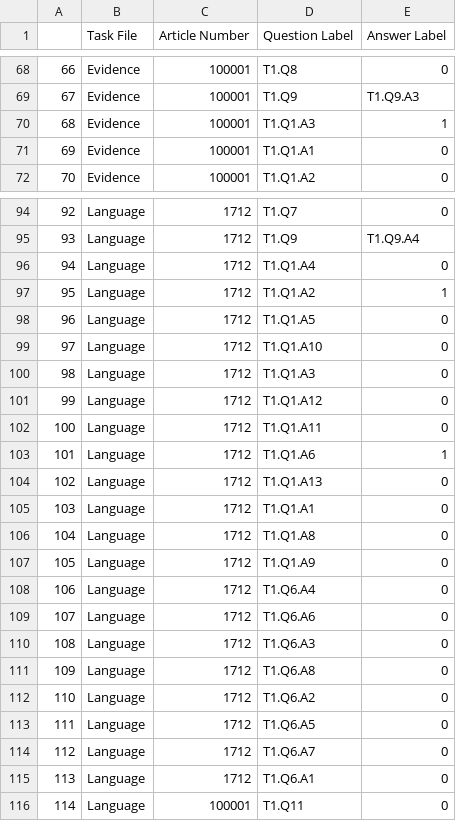
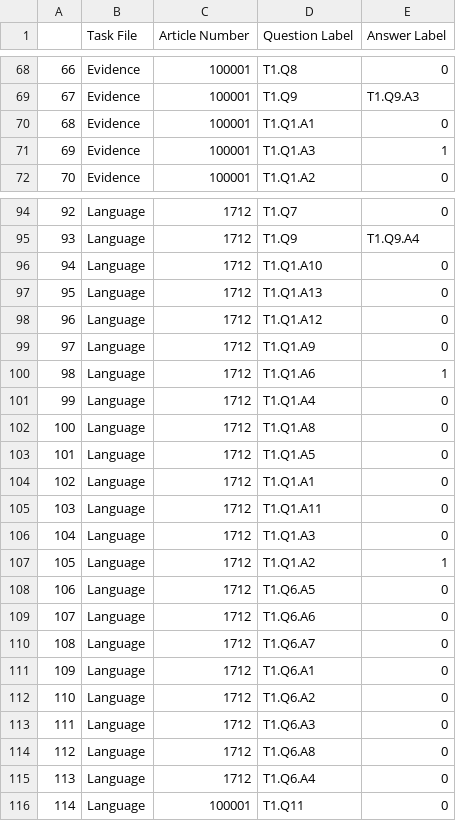
Before and after one commit to ewendai/PublicEditorMASC, a CSV file: convergence/Answer_Consensus.csv, drawn as a sheet; only a part is shown, gaps mark what is left out; the diff covers the shown part only.

```diff
--- a/convergence/Answer_Consensus.csv
+++ b/convergence/Answer_Consensus.csv
@@ -69,4 +69,4 @@
 67,Evidence,100001,T1.Q9,T1.Q9.A3
-68,Evidence,100001,T1.Q1.A3,1
-69,Evidence,100001,T1.Q1.A1,0
+68,Evidence,100001,T1.Q1.A1,0
+69,Evidence,100001,T1.Q1.A3,1
 70,Evidence,100001,T1.Q1.A2,0
@@ -95,22 +95,22 @@
 93,Language,1712,T1.Q9,T1.Q9.A4
-94,Language,1712,T1.Q1.A4,0
-95,Language,1712,T1.Q1.A2,1
-96,Language,1712,T1.Q1.A5,0
-97,Language,1712,T1.Q1.A10,0
-98,Language,1712,T1.Q1.A3,0
-99,Language,1712,T1.Q1.A12,0
-100,Language,1712,T1.Q1.A11,0
-101,Language,1712,T1.Q1.A6,1
-102,Language,1712,T1.Q1.A13,0
-103,Language,1712,T1.Q1.A1,0
-104,Language,1712,T1.Q1.A8,0
-105,Language,1712,T1.Q1.A9,0
-106,Language,1712,T1.Q6.A4,0
+94,Language,1712,T1.Q1.A10,0
+95,Language,1712,T1.Q1.A13,0
+96,Language,1712,T1.Q1.A12,0
+97,Language,1712,T1.Q1.A9,0
+98,Language,1712,T1.Q1.A6,1
+99,Language,1712,T1.Q1.A4,0
+100,Language,1712,T1.Q1.A8,0
+101,Language,1712,T1.Q1.A5,0
+102,Language,1712,T1.Q1.A1,0
+103,Language,1712,T1.Q1.A11,0
+104,Language,1712,T1.Q1.A3,0
+105,Language,1712,T1.Q1.A2,1
+106,Language,1712,T1.Q6.A5,0
 107,Language,1712,T1.Q6.A6,0
-108,Language,1712,T1.Q6.A3,0
-109,Language,1712,T1.Q6.A8,0
+108,Language,1712,T1.Q6.A7,0
+109,Language,1712,T1.Q6.A1,0
 110,Language,1712,T1.Q6.A2,0
-111,Language,1712,T1.Q6.A5,0
-112,Language,1712,T1.Q6.A7,0
-113,Language,1712,T1.Q6.A1,0
+111,Language,1712,T1.Q6.A3,0
+112,Language,1712,T1.Q6.A8,0
+113,Language,1712,T1.Q6.A4,0
 114,Language,100001,T1.Q11,0
```
Also changed, not shown: 165 edited cells elsewhere in this file, 4 other files.
